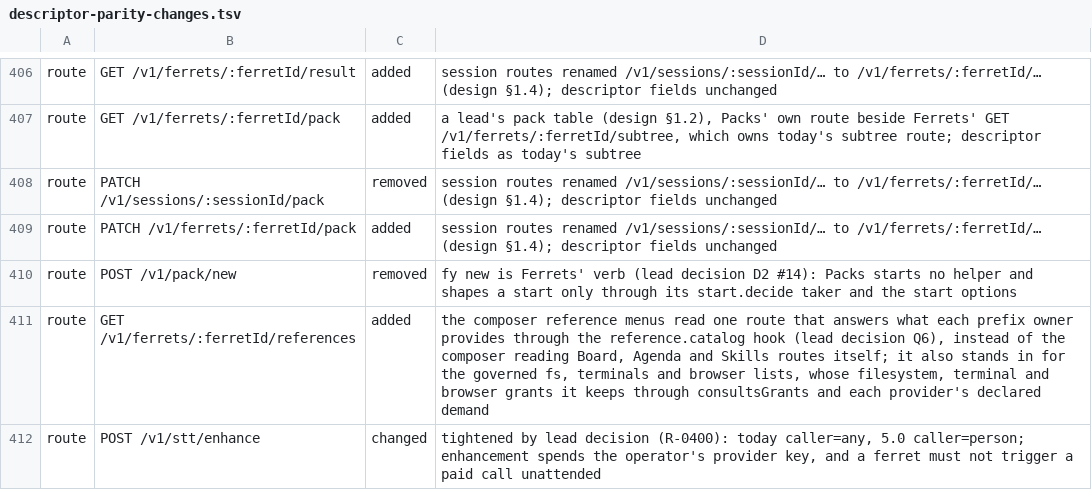
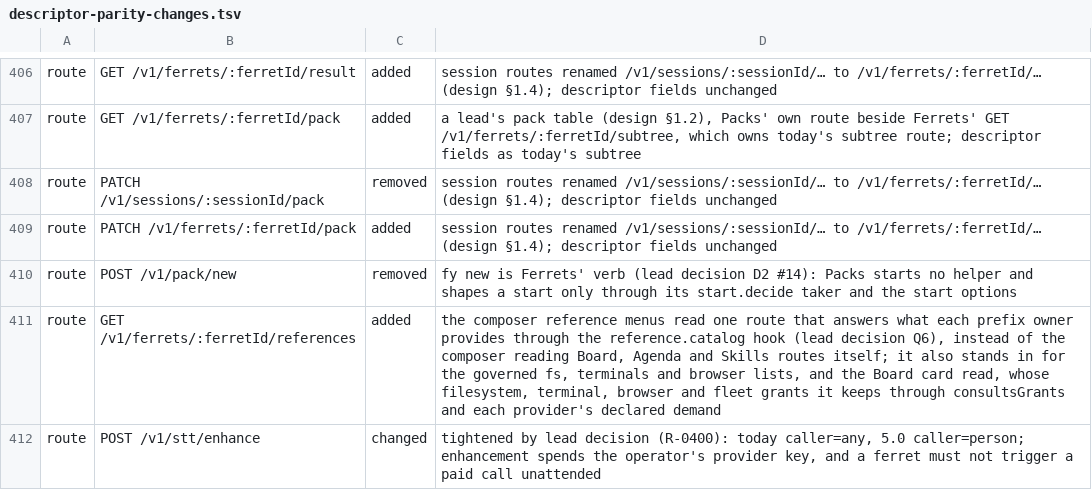
Before and after one commit to kirinnee/ferretry, a TSV file: scripts/validate/descriptor-parity-changes.tsv, drawn as a sheet; only a part is shown, gaps mark what is left out.

Commit message:
fix(conversation): the cards menu keeps fleet use; the governed stand-in models a spent step-up

```diff
--- a/scripts/validate/descriptor-parity-changes.tsv
+++ b/scripts/validate/descriptor-parity-changes.tsv
@@ -410,3 +410,3 @@ route	PATCH /v1/ferrets/:ferretId/pack	added	session routes renamed /v1/sessions
 route	POST /v1/pack/new	removed	fy new is Ferrets' verb (lead decision D2 #14): Packs starts no helper and shapes a start only through its start.decide taker and the start options
-route	GET /v1/ferrets/:ferretId/references	added	the composer reference menus read one route that answers what each prefix owner provides through the reference.catalog hook (lead decision Q6), instead of the composer reading Board, Agenda and Skills routes itself; it also stands in for the governed fs, terminals and browser lists, whose filesystem, terminal and browser grants it keeps through consultsGrants and each provider's declared demand
+route	GET /v1/ferrets/:ferretId/references	added	the composer reference menus read one route that answers what each prefix owner provides through the reference.catalog hook (lead decision Q6), instead of the composer reading Board, Agenda and Skills routes itself; it also stands in for the governed fs, terminals and browser lists, and the Board card read, whose filesystem, terminal, browser and fleet grants it keeps through consultsGrants and each provider's declared demand
 route	POST /v1/stt/enhance	changed	tightened by lead decision (R-0400): today caller=any, 5.0 caller=person; enhancement spends the operator's provider key, and a ferret must not trigger a paid call unattended
```
Also changed, not shown: 5 other files.
